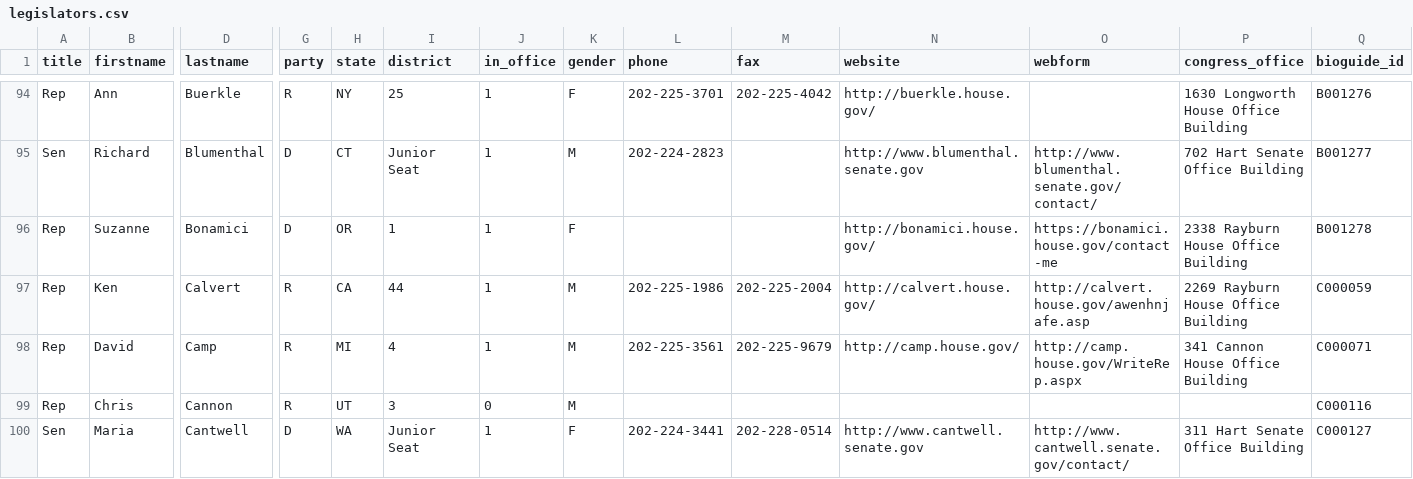
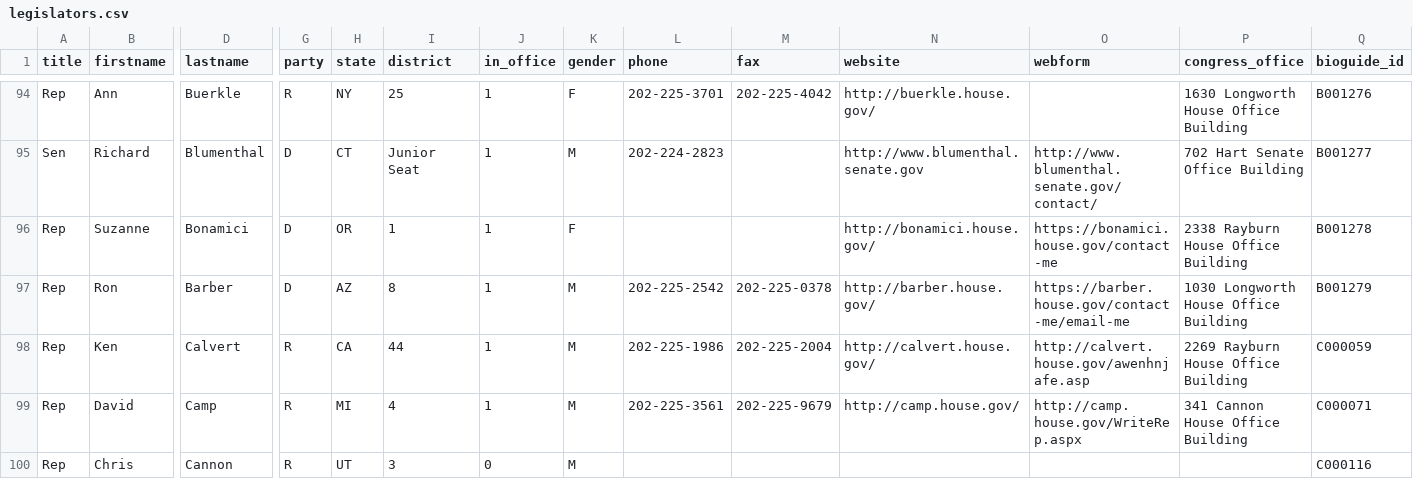
Before and after one commit to maco/apidata, a CSV file: legislators/legislators.csv, drawn as a sheet; only a part is shown, gaps mark what is left out; the shorter side is filled out with more unchanged rows; rows hold the shown columns only; the diff names each change by its address in the sheet, - before the commit and + after, or states it on an @@ line.

Commit message:
Ron Barber

```diff
--- a/legislators/legislators.csv
+++ b/legislators/legislators.csv
+row 97: Rep | Ron | Barber | D | AZ | 8 | 1 | M | 202-225-2542 | 202-225-0378 | http://barber.house.gov/ | https://barber.house.gov/contact-me/email-me | 1030 Longworth House Office Building | B001279
```
